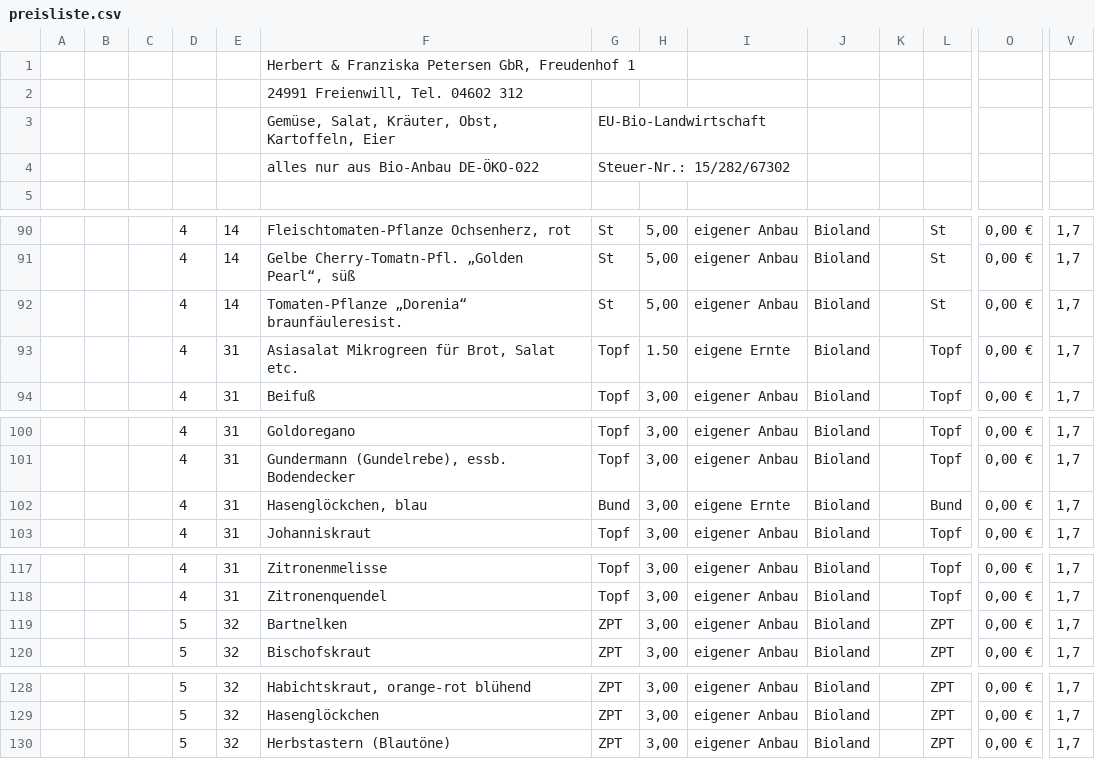
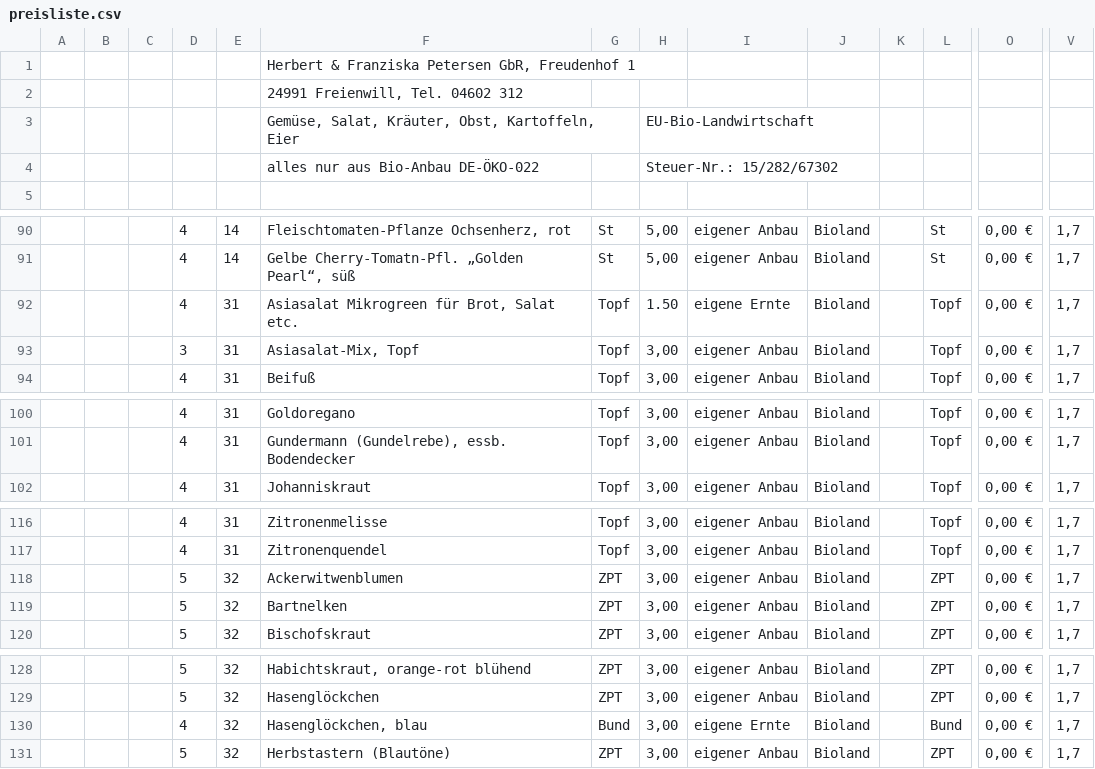
Before and after one commit to Freudenhof/Bestellformular, a CSV file: preisliste.csv, drawn as a sheet; only a part is shown, gaps mark what is left out; removed rows and columns are numbered as before the commit, all else as after; rows hold the shown columns only; the diff covers the shown part only; the diff names each change by its address in the sheet, - before the commit and + after, or states it on an @@ line.

```diff
--- a/preisliste.csv
+++ b/preisliste.csv
-row 3:  |  |  |  |  | Gemüse, Salat, Kräuter, Obst, Kartoffeln, Eier | EU-Bio-Landwirtschaft
-row 4:  |  |  |  |  | alles nur aus Bio-Anbau DE-ÖKO-022 | Steuer-Nr.: 15/282/67302
+row 3:  |  |  |  |  | Gemüse, Salat, Kräuter, Obst, Kartoffeln, Eier |  | EU-Bio-Landwirtschaft
+row 4:  |  |  |  |  | alles nur aus Bio-Anbau DE-ÖKO-022 |  | Steuer-Nr.: 15/282/67302
-row 92:  |  |  | 4 | 14 | Tomaten-Pflanze „Dorenia“ braunfäuleresist. | St | 5,00 | eigener Anbau | Bioland |  | St | 0,00 € | 1,7
+row 93:  |  |  | 3 | 31 | Asiasalat-Mix, Topf | Topf | 3,00 | eigener Anbau | Bioland |  | Topf | 0,00 € | 1,7
-row 102:  |  |  | 4 | 31 | Hasenglöckchen, blau | Bund | 3,00 | eigene Ernte | Bioland |  | Bund | 0,00 € | 1,7
+row 118:  |  |  | 5 | 32 | Ackerwitwenblumen | ZPT | 3,00 | eigener Anbau | Bioland |  | ZPT | 0,00 € | 1,7
+row 130:  |  |  | 4 | 32 | Hasenglöckchen, blau | Bund | 3,00 | eigene Ernte | Bioland |  | Bund | 0,00 € | 1,7
```
Also changed, not shown: 7 added rows, 4 removed rows, 1 moved row and 20 edited cells elsewhere in this file.
